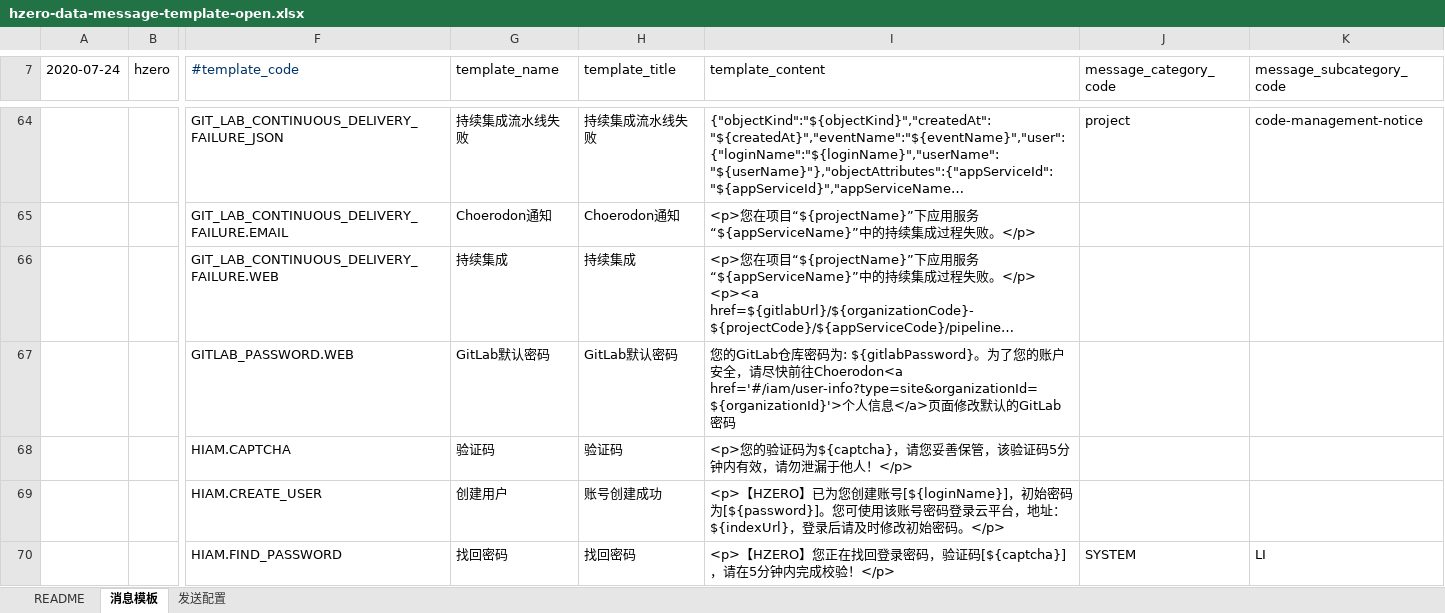
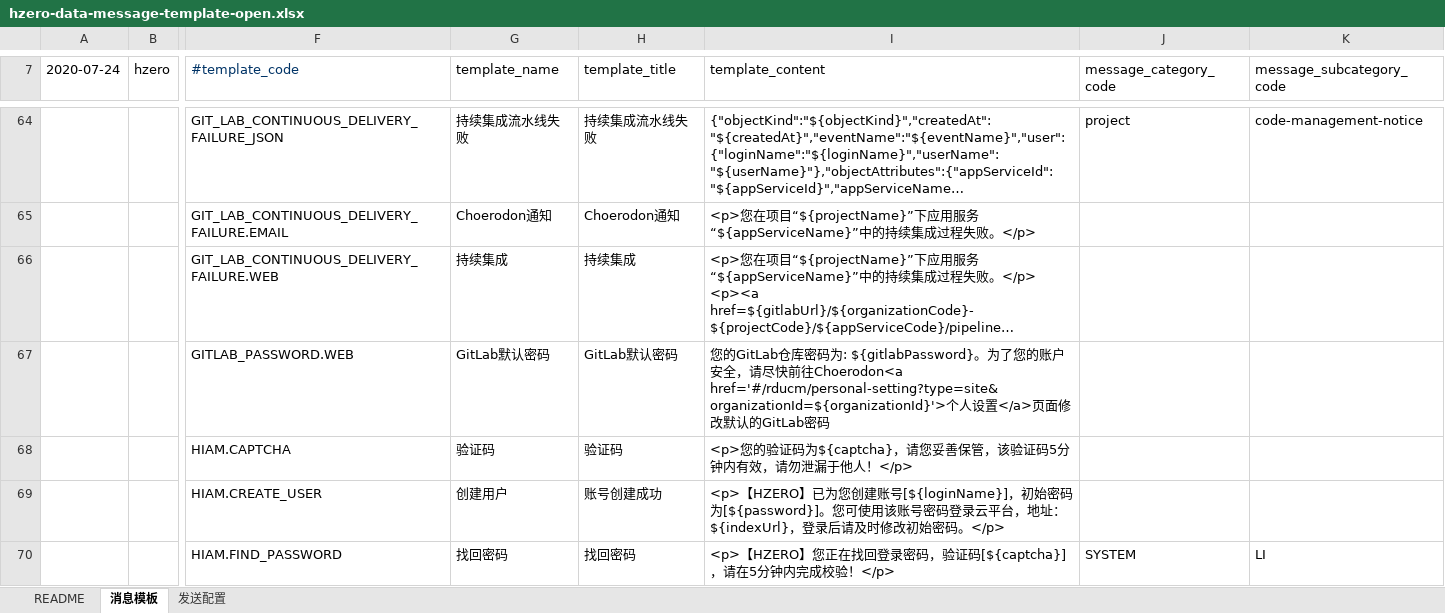
Before and after one commit to ittoyxk/choerodon-message, an Excel workbook: src/main/resources/script/db/init-data/hzero_message/hzero_message/hzero-data-message-template-open.xlsx, sheet 消息模板, drawn as a sheet; only a part is shown, gaps mark what is left out; long unchanged cells end in …; values as stored, in another font and other column widths than the file's, no borders; the diff names each change by its address in the sheet, - before the commit and + after, or states it on an @@ line.

Commit message:
[IMP] 修改gitlab修改密码消息模板

```diff
--- a/src/main/resources/script/db/init-data/hzero_message/hzero_message/hzero-data-message-template-open.xlsx (sheet 消息模板)
+++ b/src/main/resources/script/db/init-data/hzero_message/hzero_message/hzero-data-message-template-open.xlsx (sheet 消息模板)
-I67 (template_content): …往Choerodon<a href='#/iam/user-info?type=site&organizationId=${organizationId}'>个人信息</a>页…
+I67 (template_content): …往Choerodon<a href='#/rducm/personal-setting?type=site&organizationId=${organizationId}'>个人设置</a>页…
```
